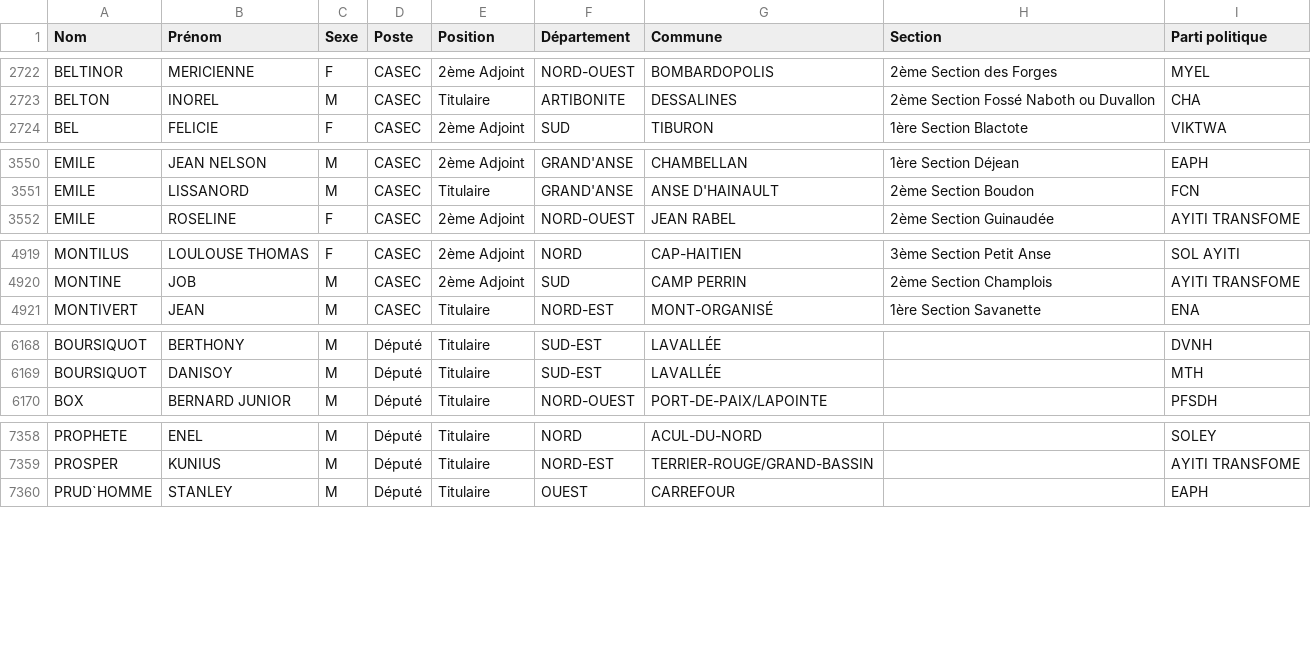
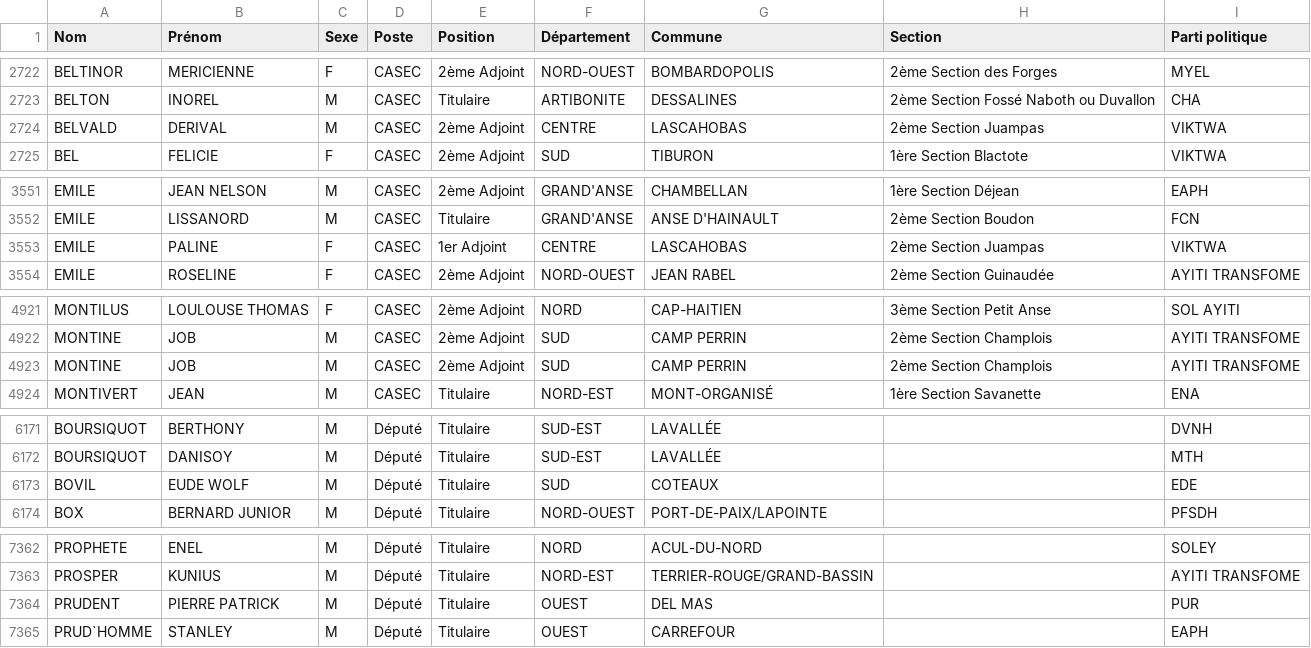
Before and after one commit to ayamr/napvote, a CSV file: data/candidats_cep.csv, drawn as a sheet; only a part is shown, gaps mark what is left out; the diff covers the shown part only.

```diff
--- a/data/candidats_cep.csv
+++ b/data/candidats_cep.csv
@@ -2723,2 +2723,3 @@
 "BELTON";"INOREL";"M";"CASEC";"Titulaire";"ARTIBONITE";"DESSALINES";"2ème Section Fossé Naboth ou Duvallon";"CHA"
+"BELVALD";"DERIVAL";"M";"CASEC";"2ème Adjoint";"CENTRE";"LASCAHOBAS";"2ème Section Juampas";"VIKTWA"
 "BEL";"FELICIE";"F";"CASEC";"2ème Adjoint";"SUD";"TIBURON";"1ère Section Blactote";"VIKTWA"
@@ -3551,2 +3552,3 @@
 "EMILE";"LISSANORD";"M";"CASEC";"Titulaire";"GRAND'ANSE";"ANSE D'HAINAULT";"2ème Section Boudon";"FCN"
+"EMILE";"PALINE";"F";"CASEC";"1er Adjoint";"CENTRE";"LASCAHOBAS";"2ème Section Juampas";"VIKTWA"
 "EMILE";"ROSELINE";"F";"CASEC";"2ème Adjoint";"NORD-OUEST";"JEAN RABEL";"2ème Section Guinaudée";"AYITI TRANSFOME"
@@ -4920,2 +4922,3 @@
 "MONTINE";"JOB";"M";"CASEC";"2ème Adjoint";"SUD";"CAMP PERRIN";"2ème Section Champlois";"AYITI TRANSFOME"
+"MONTINE";"JOB";"M";"CASEC";"2ème Adjoint";"SUD";"CAMP PERRIN";"2ème Section Champlois";"AYITI TRANSFOME"
 "MONTIVERT";"JEAN";"M";"CASEC";"Titulaire";"NORD-EST";"MONT-ORGANISÉ";"1ère Section Savanette";"ENA"
@@ -6169,2 +6172,3 @@
 "BOURSIQUOT";"DANISOY";"M";"Député";"Titulaire";"SUD-EST";"LAVALLÉE";"";"MTH"
+"BOVIL";"EUDE WOLF";"M";"Député";"Titulaire";"SUD";"COTEAUX";"";"EDE"
 "BOX";"BERNARD JUNIOR";"M";"Député";"Titulaire";"NORD-OUEST";"PORT-DE-PAIX/LAPOINTE";"";"PFSDH"
@@ -7359,2 +7363,3 @@
 "PROSPER";"KUNIUS";"M";"Député";"Titulaire";"NORD-EST";"TERRIER-ROUGE/GRAND-BASSIN";"";"AYITI TRANSFOME"
+"PRUDENT";"PIERRE PATRICK";"M";"Député";"Titulaire";"OUEST";"DEL MAS";"";"PUR"
 "PRUD`HOMME";"STANLEY";"M";"Député";"Titulaire";"OUEST";"CARREFOUR";"";"EAPH"
```
Also changed, not shown: 2 added rows elsewhere in this file, 8 other files.
